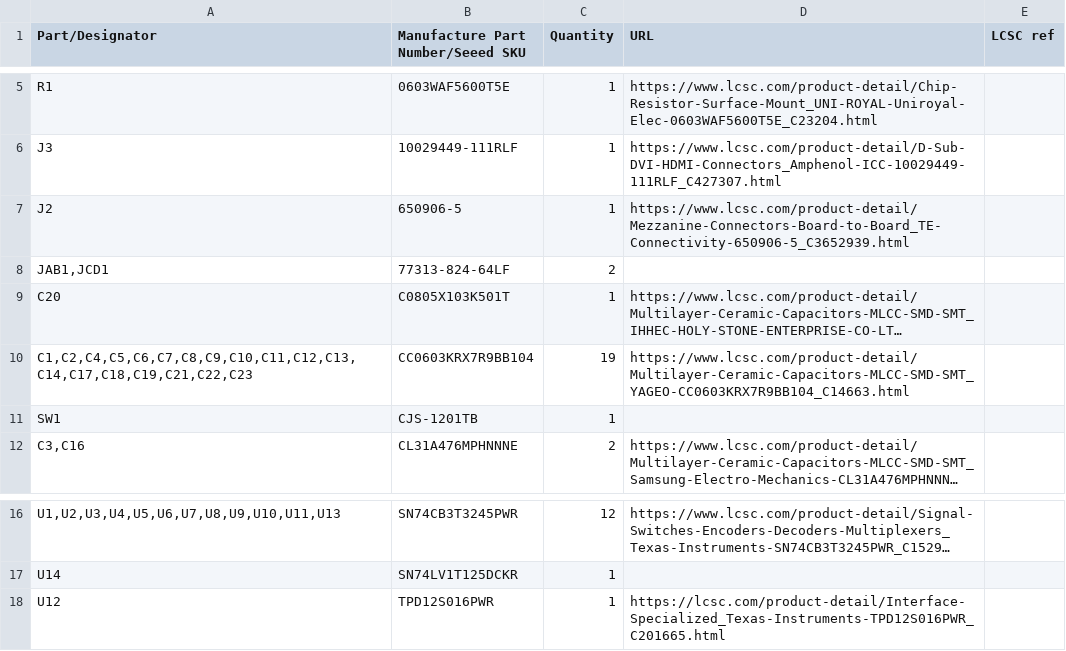
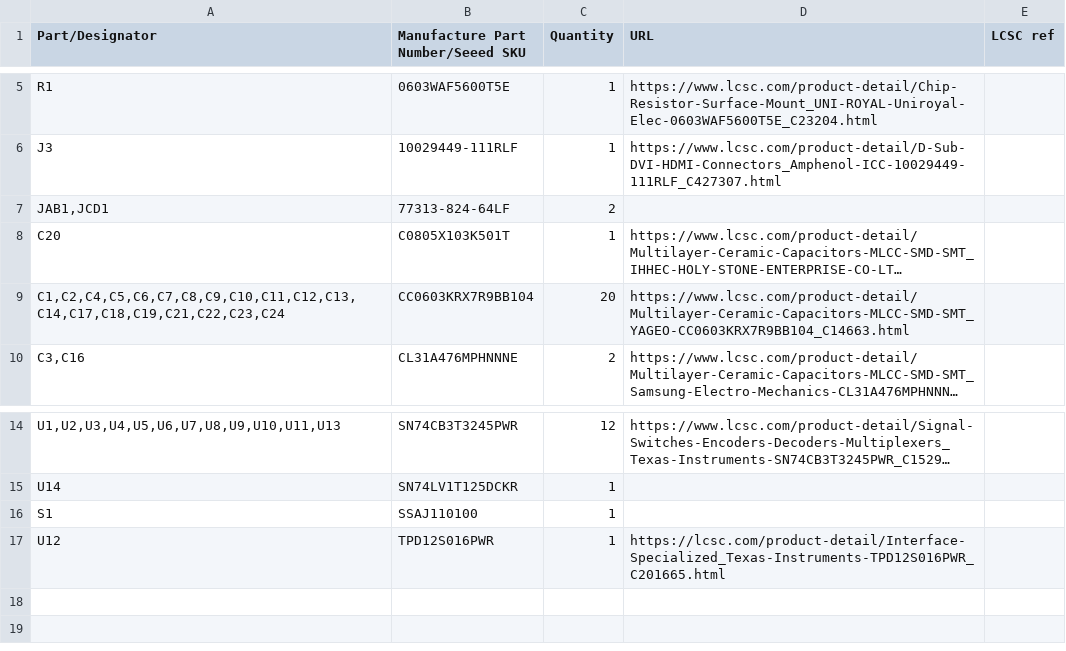
Before and after one commit to MelkhiorVintageComputing/IIsiFPGA, a CSV file: IIsi-to-ztex/IIsi-to-ztex.csv, drawn as a sheet; only a part is shown, gaps mark what is left out; long unchanged cells end in …; removed rows and columns are numbered as before the commit, all else as after; the diff names each change by its address in the sheet, - before the commit and + after, or states it on an @@ line.

```diff
--- a/IIsi-to-ztex/IIsi-to-ztex.csv
+++ b/IIsi-to-ztex/IIsi-to-ztex.csv
-row 7: J2 | 650906-5 | 1 | https://www.lcsc.com/product-detail/Mezzanine-Connectors-Board-to-Board_TE-Connectivity-650906-5_C3652939.html
-A9 (Part/Designator): C1,C2,C4,C5,C6,C7,C8,C9,C10,C11,C12,C13,C14,C17,C18,C19,C21,C22,C23
+A9 (Part/Designator): C1,C2,C4,C5,C6,C7,C8,C9,C10,C11,C12,C13,C14,C17,C18,C19,C21,C22,C23,C24
-C9 (Quantity): 19
+C9 (Quantity): 20
-row 11: SW1 | CJS-1201TB | 1
+row 16: S1 | SSAJ110100 | 1
```
Also changed, not shown: IIsi-to-ztex/IIsi-to-ztex-all-pos-jlcpcb.csv, IIsi-to-ztex/IIsi-to-ztex-all-pos.csv, 32 other files.
